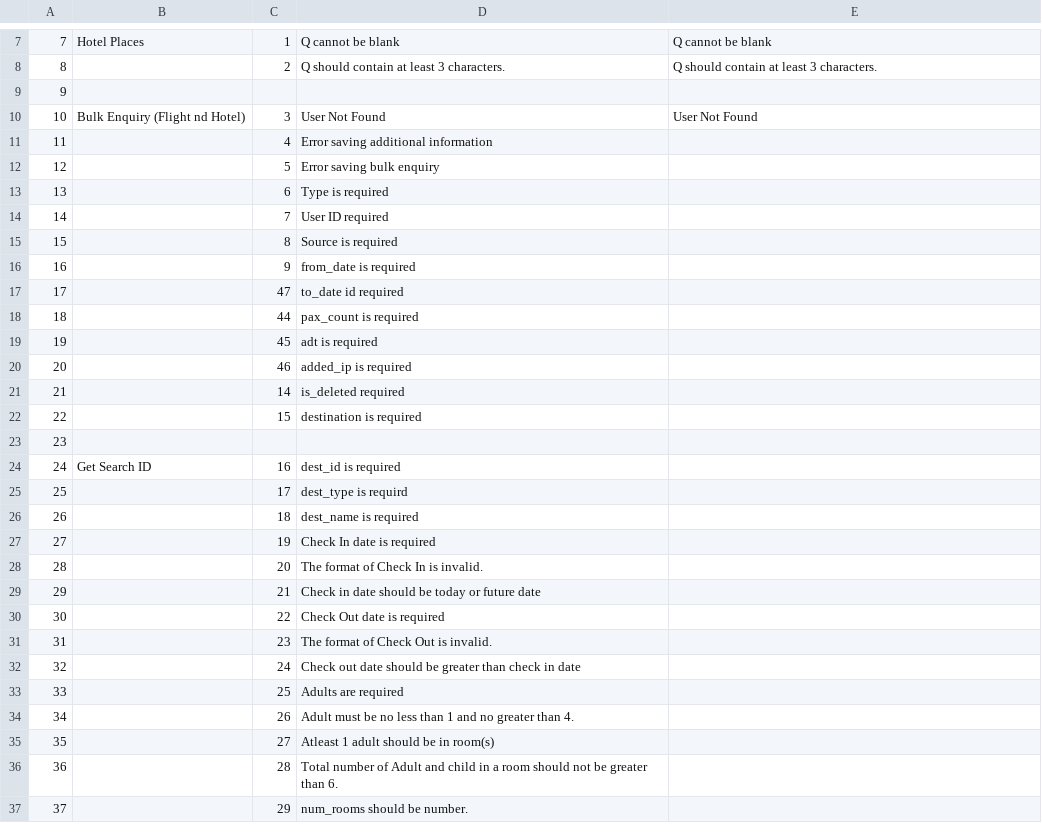
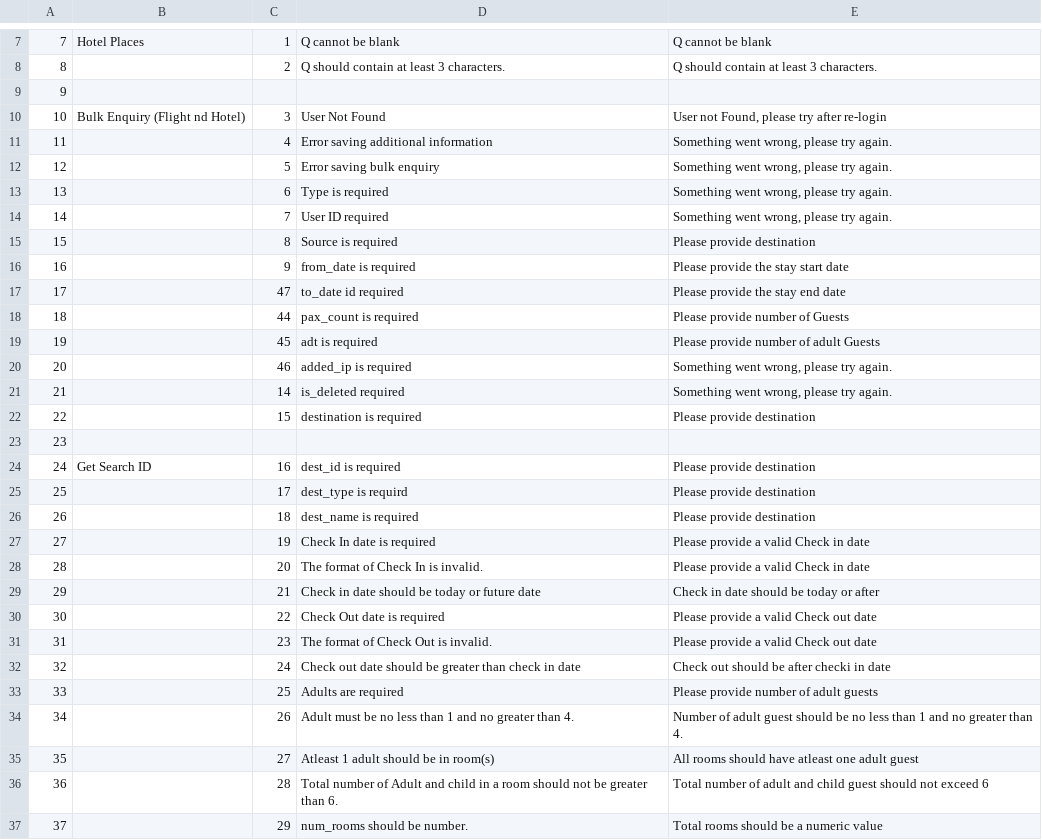
Before and after one commit to Khanasif07/AerTrip, a CSV file: AERTRIP/AppStoryboards/Common/ATError/ErrorFiles/hotelsSearch.csv, drawn as a sheet; only a part is shown, gaps mark what is left out; the diff covers the shown part only.

```diff
--- a/AERTRIP/AppStoryboards/Common/ATError/ErrorFiles/hotelsSearch.csv
+++ b/AERTRIP/AppStoryboards/Common/ATError/ErrorFiles/hotelsSearch.csv
@@ -9,29 +9,29 @@
 9,,,,
-10,Bulk Enquiry (Flight nd Hotel),3,User Not Found,User Not Found
-11,,4,Error saving additional information,
-12,,5,Error saving bulk enquiry,
-13,,6,Type is required,
-14,,7,User ID required,
-15,,8,Source is required,
-16,,9,from_date is required,
-17,,47,to_date id required,
-18,,44,pax_count is required,
-19,,45,adt is required,
-20,,46,added_ip is required,
-21,,14,is_deleted required,
-22,,15,destination is required,
+10,Bulk Enquiry (Flight nd Hotel),3,User Not Found,"User not Found, please try after re-login"
+11,,4,Error saving additional information,"Something went wrong, please try again."
+12,,5,Error saving bulk enquiry,"Something went wrong, please try again."
+13,,6,Type is required,"Something went wrong, please try again."
+14,,7,User ID required,"Something went wrong, please try again."
+15,,8,Source is required,Please provide destination
+16,,9,from_date is required,Please provide the stay start date
+17,,47,to_date id required,Please provide the stay end date
+18,,44,pax_count is required,Please provide number of Guests
+19,,45,adt is required,Please provide number of adult Guests
+20,,46,added_ip is required,"Something went wrong, please try again."
+21,,14,is_deleted required,"Something went wrong, please try again."
+22,,15,destination is required,Please provide destination
 23,,,,
-24,Get Search ID,16,dest_id is required,
-25,,17,dest_type is requird,
-26,,18,dest_name is required,
-27,,19,Check In date is required,
-28,,20,The format of Check In is invalid.,
-29,,21,Check in date should be today or future date,
-30,,22,Check Out date is required,
-31,,23,The format of Check Out is invalid.,
-32,,24,Check out date should be greater than check in date,
-33,,25,Adults are required,
-34,,26,Adult must be no less than 1 and no greater than 4.,
-35,,27,Atleast 1 adult should be in room(s),
-36,,28,Total number of Adult and child in a room should not be greater than 6.,
-37,,29,num_rooms should be number.,
+24,Get Search ID,16,dest_id is required,Please provide destination
+25,,17,dest_type is requird,Please provide destination
+26,,18,dest_name is required,Please provide destination
+27,,19,Check In date is required,Please provide a valid Check in date
+28,,20,The format of Check In is invalid.,Please provide a valid Check in date
+29,,21,Check in date should be today or future date,Check in date should be today or after
+30,,22,Check Out date is required,Please provide a valid Check out date
+31,,23,The format of Check Out is invalid.,Please provide a valid Check out date
+32,,24,Check out date should be greater than check in date,Check out should be after checki in date
+33,,25,Adults are required,Please provide number of adult guests
+34,,26,Adult must be no less than 1 and no greater than 4.,Number of adult guest should be no less than 1 and no greater than 4.
+35,,27,Atleast 1 adult should be in room(s),All rooms should have atleast one adult guest
+36,,28,Total number of Adult and child in a room should not be greater than 6.,Total number of adult and child guest should not exceed 6
+37,,29,num_rooms should be number.,Total rooms should be a numeric value
```
Also changed, not shown: 44 edited cells elsewhere in this file, AERTRIP/AppStoryboards/Common/ATError/ErrorFiles/flights.csv, AERTRIP/AppStoryboards/Common/ATError/ErrorFiles/login.csv, 10 other files.
